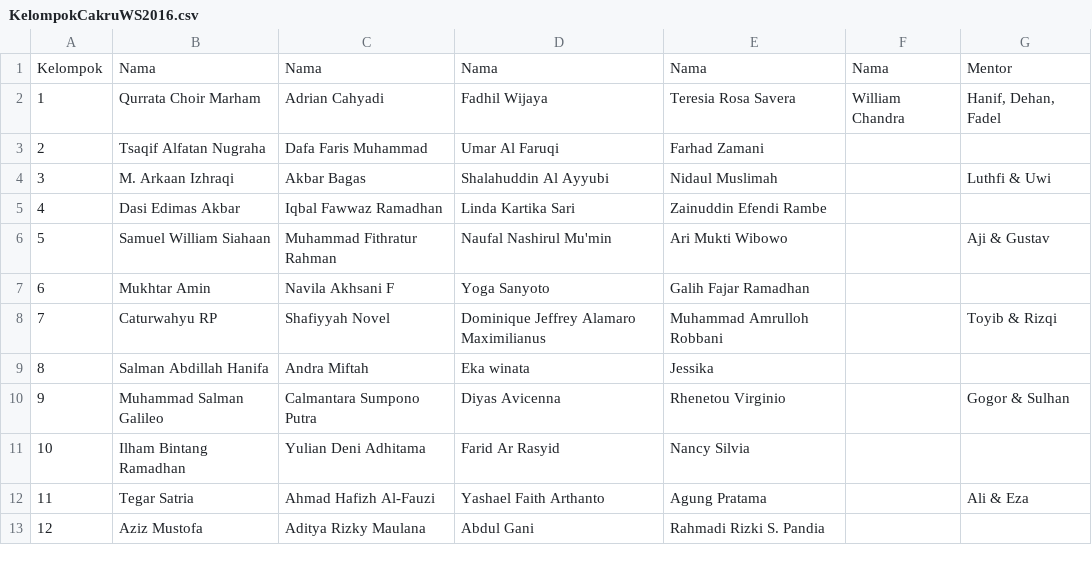
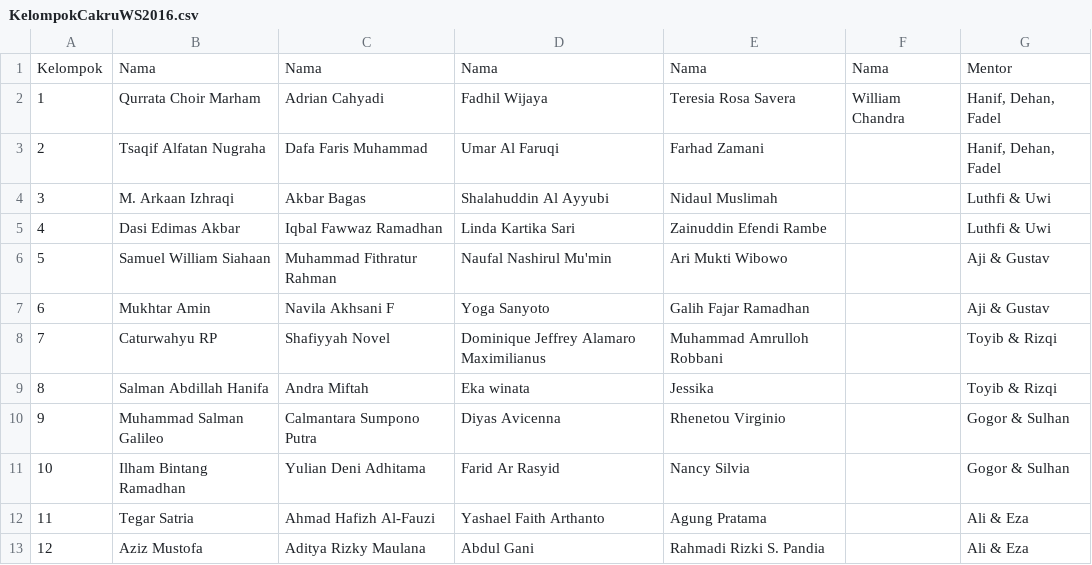
Before and after one commit to yogasanyoto/KaderisasiWS2016, a CSV file: KelompokCakruWS2016.csv, drawn as a sheet.

Commit message:
Update KelompokCakruWS2016.csv

```diff
--- a/KelompokCakruWS2016.csv
+++ b/KelompokCakruWS2016.csv
@@ -2,12 +2,12 @@ Kelompok,Nama,Nama,Nama,Nama,Nama,Mentor
 1,Qurrata Choir Marham,Adrian Cahyadi,Fadhil Wijaya,Teresia Rosa Savera,William Chandra,"Hanif, Dehan, Fadel"
-2,Tsaqif Alfatan Nugraha,Dafa Faris Muhammad,Umar Al Faruqi,Farhad Zamani,,
+2,Tsaqif Alfatan Nugraha,Dafa Faris Muhammad,Umar Al Faruqi,Farhad Zamani,,"Hanif, Dehan, Fadel"
 3,M. Arkaan Izhraqi,Akbar Bagas,Shalahuddin Al Ayyubi,Nidaul Muslimah,,Luthfi & Uwi
-4,Dasi Edimas Akbar,Iqbal Fawwaz Ramadhan,Linda Kartika Sari,Zainuddin Efendi Rambe,,
+4,Dasi Edimas Akbar,Iqbal Fawwaz Ramadhan,Linda Kartika Sari,Zainuddin Efendi Rambe,,Luthfi & Uwi
 5,Samuel William Siahaan,Muhammad Fithratur Rahman,Naufal Nashirul Mu'min,Ari Mukti Wibowo,,Aji & Gustav
-6,Mukhtar Amin,Navila Akhsani F,Yoga Sanyoto,Galih Fajar Ramadhan,,
+6,Mukhtar Amin,Navila Akhsani F,Yoga Sanyoto,Galih Fajar Ramadhan,,Aji & Gustav
 7,Caturwahyu RP,Shafiyyah Novel,Dominique Jeffrey Alamaro Maximilianus,Muhammad Amrulloh Robbani,,Toyib & Rizqi
-8,Salman Abdillah Hanifa,Andra Miftah,Eka winata,Jessika,,
+8,Salman Abdillah Hanifa,Andra Miftah,Eka winata,Jessika,,Toyib & Rizqi
 9,Muhammad Salman Galileo,Calmantara Sumpono Putra,Diyas Avicenna,Rhenetou Virginio,,Gogor & Sulhan
-10,Ilham Bintang Ramadhan,Yulian Deni Adhitama,Farid Ar Rasyid,Nancy Silvia,,
+10,Ilham Bintang Ramadhan,Yulian Deni Adhitama,Farid Ar Rasyid,Nancy Silvia,,Gogor & Sulhan
 11,Tegar Satria,Ahmad Hafizh Al-Fauzi,Yashael Faith Arthanto,Agung Pratama,,Ali & Eza
-12,Aziz Mustofa,Aditya Rizky Maulana,Abdul Gani,Rahmadi Rizki S. Pandia,,
+12,Aziz Mustofa,Aditya Rizky Maulana,Abdul Gani,Rahmadi Rizki S. Pandia,,Ali & Eza
```
